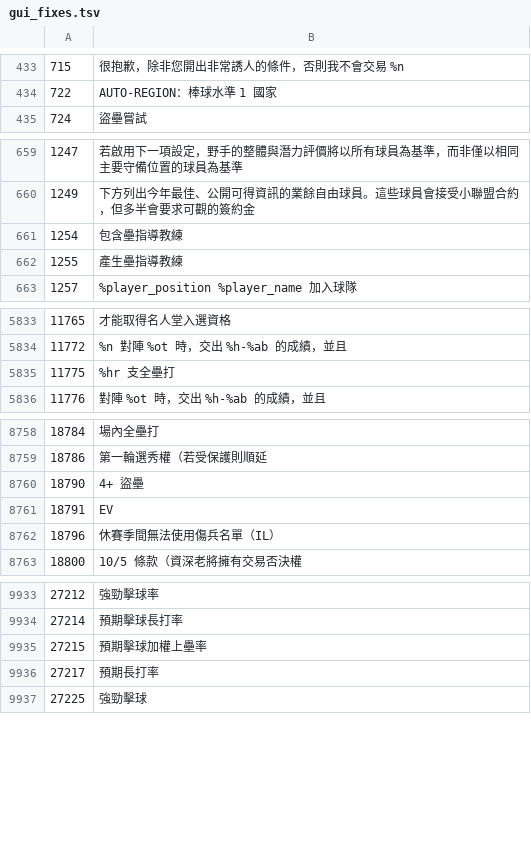
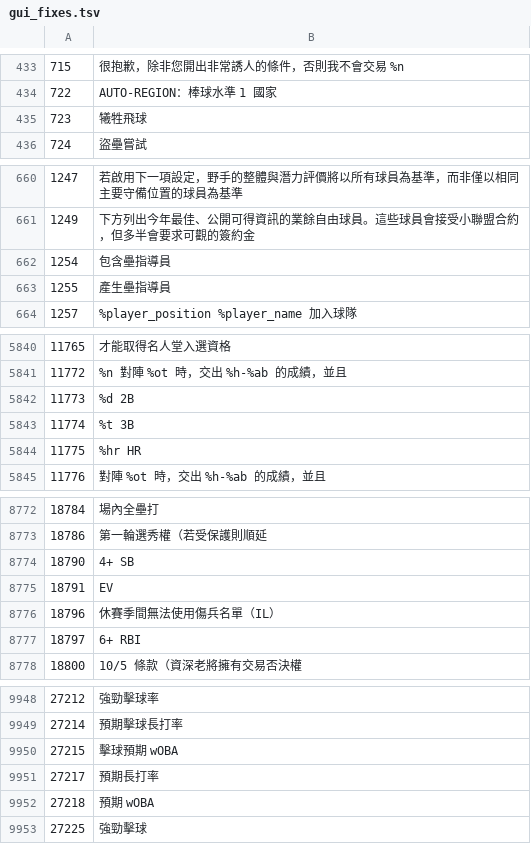
Before and after one commit to Devchou012/ootp27-cht, a TSV file: tools/gui_fixes.tsv, drawn as a sheet; only a part is shown, gaps mark what is left out; the diff covers the shown part only.

```diff
--- a/tools/gui_fixes.tsv
+++ b/tools/gui_fixes.tsv
@@ -434,2 +434,3 @@
 722	AUTO-REGION：棒球水準 1 國家
+723	犧牲飛球
 724	盜壘嘗試
@@ -660,4 +661,4 @@
 1249	下方列出今年最佳、公開可得資訊的業餘自由球員。這些球員會接受小聯盟合約，但多半會要求可觀的簽約金
-1254	包含壘指導教練
-1255	產生壘指導教練
+1254	包含壘指導員
+1255	產生壘指導員
 1257	%player_position %player_name 加入球隊
@@ -5834,3 +5841,5 @@
 11772	%n 對陣 %ot 時，交出 %h-%ab 的成績，並且
-11775	%hr 支全壘打
+11773	%d 2B
+11774	%t 3B
+11775	%hr HR
 11776	對陣 %ot 時，交出 %h-%ab 的成績，並且
@@ -8759,5 +8773,6 @@
 18786	第一輪選秀權（若受保護則順延
-18790	4+ 盜壘
+18790	4+ SB
 18791	EV
 18796	休賽季間無法使用傷兵名單（IL）
+18797	6+ RBI
 18800	10/5 條款（資深老將擁有交易否決權
@@ -9934,4 +9949,5 @@
 27214	預期擊球長打率
-27215	預期擊球加權上壘率
+27215	擊球預期 wOBA
 27217	預期長打率
+27218	預期 wOBA
 27225	強勁擊球
```
Also changed, not shown: 12 added rows and 29 edited cells elsewhere in this file, tools/tutorial_fixes.tsv, 7 other files.
